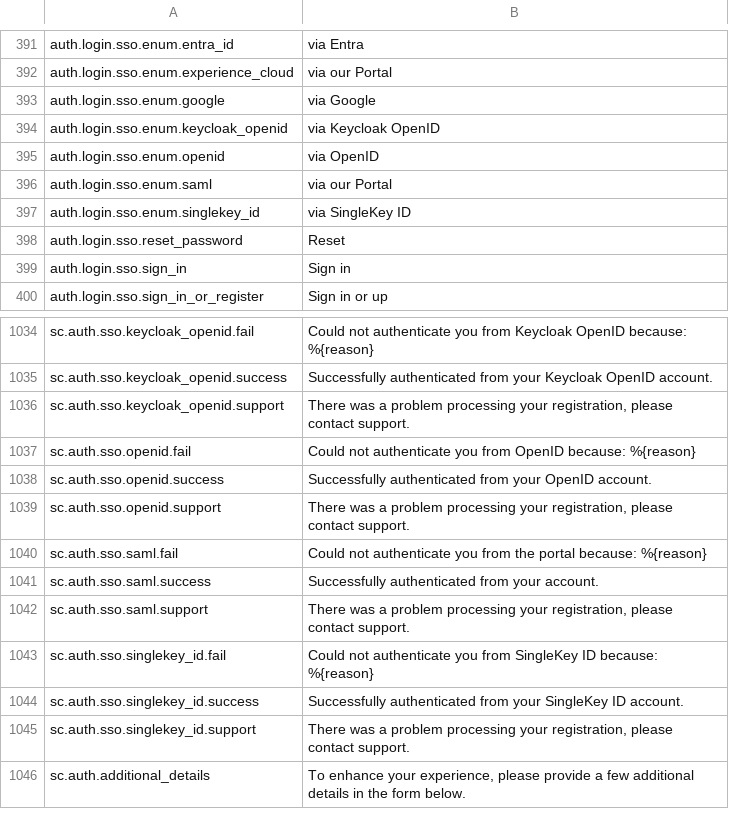
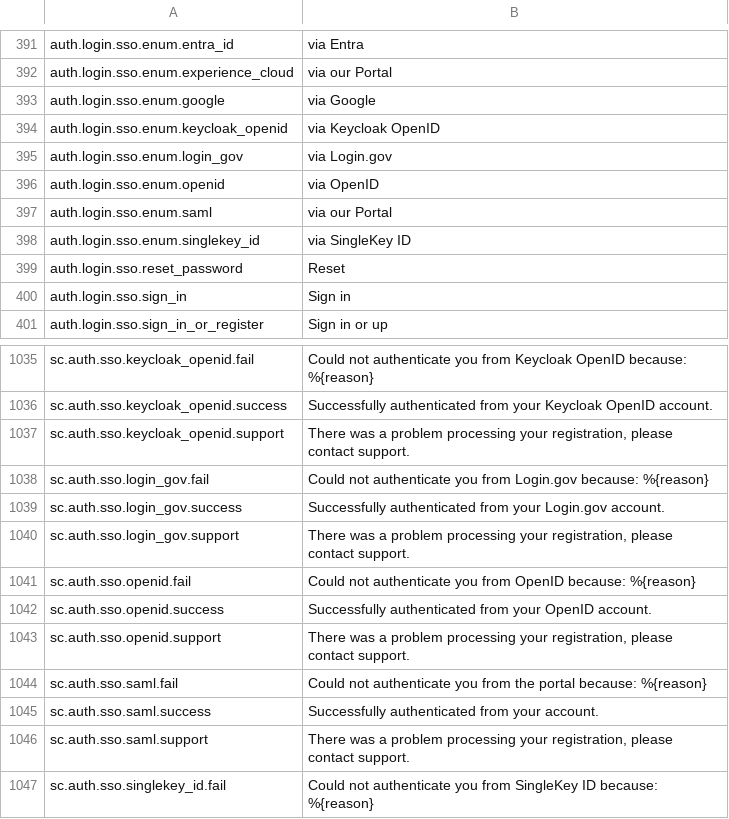
Before and after one commit to GetStoreConnect/base-theme, a CSV file: translations/en.default.csv, drawn as a sheet; only a part is shown, gaps mark what is left out; the shorter side is filled out with more unchanged rows; the diff names each change by its address in the sheet, - before the commit and + after, or states it on an @@ line.

```diff
--- a/translations/en.default.csv
+++ b/translations/en.default.csv
+row 395: auth.login.sso.enum.login_gov | via Login.gov
+row 1038: sc.auth.sso.login_gov.fail | Could not authenticate you from Login.gov because: %{reason}
+row 1039: sc.auth.sso.login_gov.success | Successfully authenticated from your Login.gov account.
+row 1040: sc.auth.sso.login_gov.support | There was a problem processing your registration, please contact support.
```
Also changed, not shown: controllers.csv.
